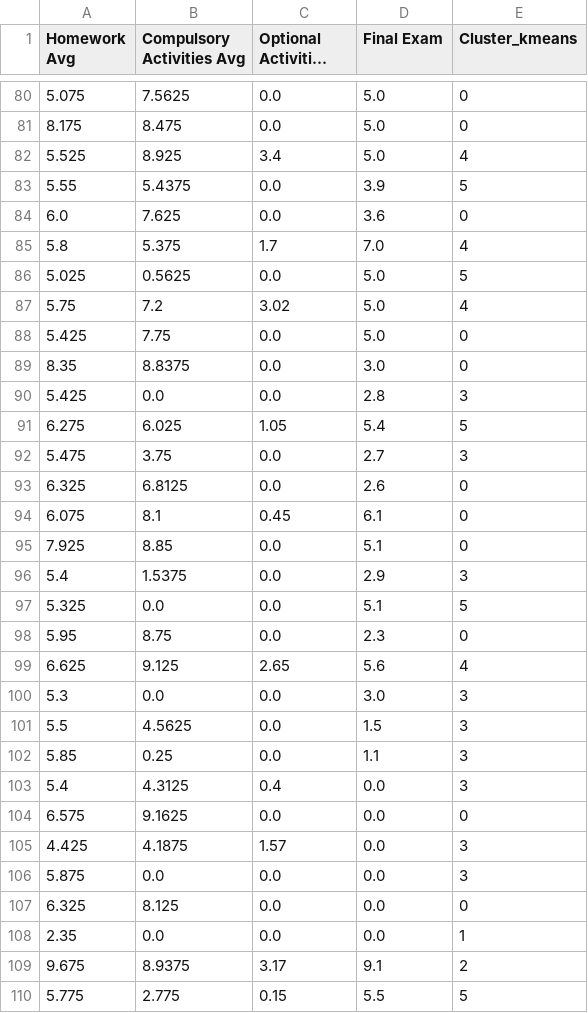
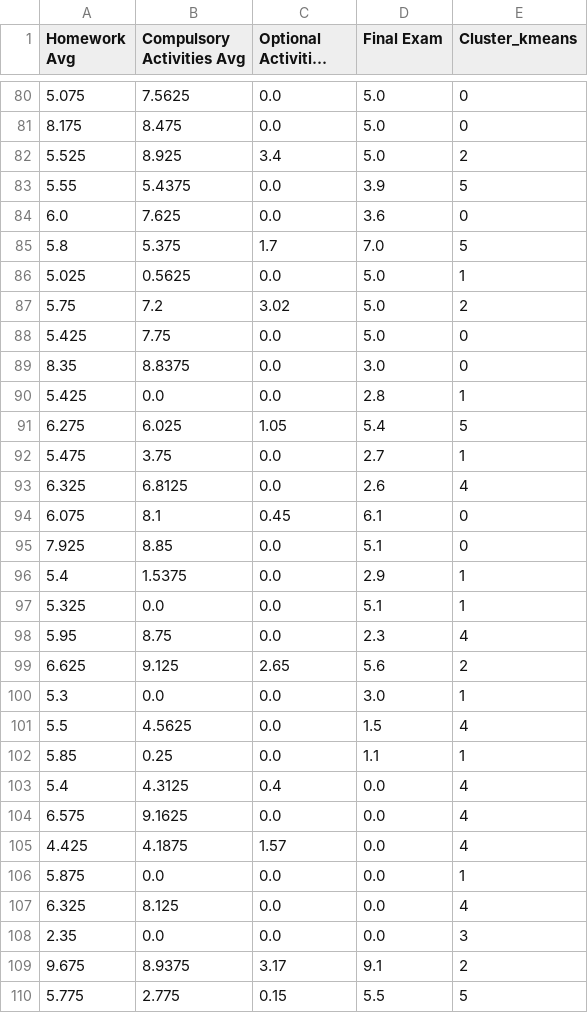
Before and after one commit to gzavlanis/Zavlanis-Project-Part3, a CSV file: Results/clustered_data.csv, drawn as a sheet; only a part is shown, gaps mark what is left out; long unchanged cells end in …; the diff covers the shown part only; the diff names each change by its address in the sheet, - before the commit and + after, or states it on an @@ line.

```diff
--- a/Results/clustered_data.csv
+++ b/Results/clustered_data.csv
-E82 (Cluster_kmeans): 4
+E82 (Cluster_kmeans): 2
-E85 (Cluster_kmeans): 4
+E85 (Cluster_kmeans): 5
-E86 (Cluster_kmeans): 5
+E86 (Cluster_kmeans): 1
-E87 (Cluster_kmeans): 4
+E87 (Cluster_kmeans): 2
-E90 (Cluster_kmeans): 3
+E90 (Cluster_kmeans): 1
-E92 (Cluster_kmeans): 3
+E92 (Cluster_kmeans): 1
-E93 (Cluster_kmeans): 0
+E93 (Cluster_kmeans): 4
-E96 (Cluster_kmeans): 3
+E96 (Cluster_kmeans): 1
-E97 (Cluster_kmeans): 5
+E97 (Cluster_kmeans): 1
-E98 (Cluster_kmeans): 0
+E98 (Cluster_kmeans): 4
-E99 (Cluster_kmeans): 4
+E99 (Cluster_kmeans): 2
-E100 (Cluster_kmeans): 3
+E100 (Cluster_kmeans): 1
-E101 (Cluster_kmeans): 3
+E101 (Cluster_kmeans): 4
-E102 (Cluster_kmeans): 3
+E102 (Cluster_kmeans): 1
-E103 (Cluster_kmeans): 3
+E103 (Cluster_kmeans): 4
-E104 (Cluster_kmeans): 0
+E104 (Cluster_kmeans): 4
-E105 (Cluster_kmeans): 3
+E105 (Cluster_kmeans): 4
-E106 (Cluster_kmeans): 3
+E106 (Cluster_kmeans): 1
-E107 (Cluster_kmeans): 0
+E107 (Cluster_kmeans): 4
-E108 (Cluster_kmeans): 1
+E108 (Cluster_kmeans): 3
```
Also changed, not shown: 68 edited cells elsewhere in this file, Results/linear_regression_predictions.csv, 12 other files.
